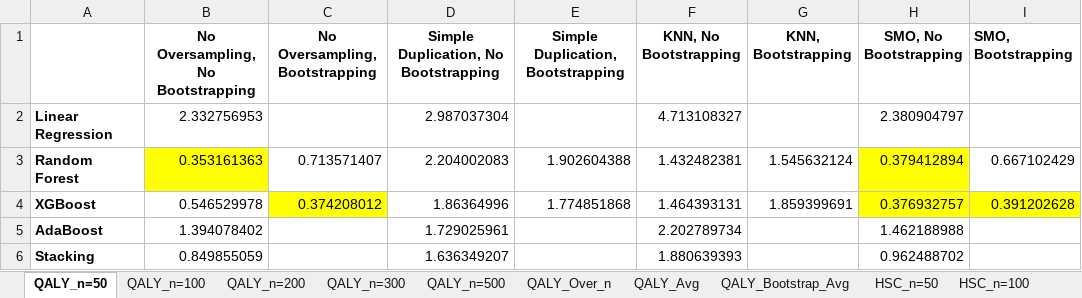
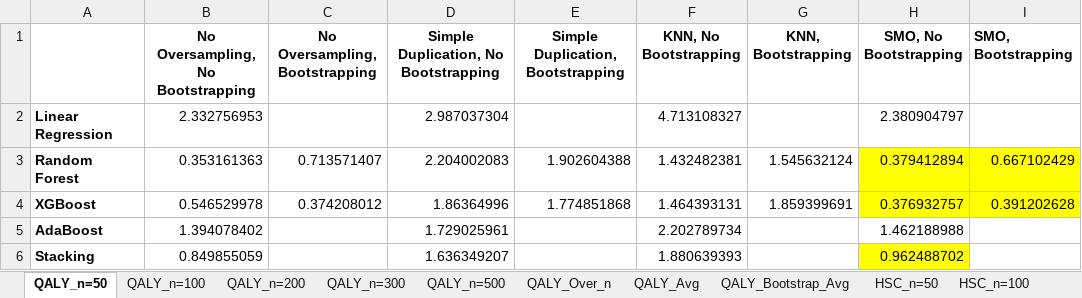
Before and after one commit to u7338876/vapingeffect, an Excel workbook: Datasets/compiled.xlsx, sheet QALY_n=50, drawn as a sheet; values as stored, in another font and other column widths than the file's, no borders; the diff names each change by its address in the sheet, - before the commit and + after, or states it on an @@ line.

```diff
--- a/Datasets/compiled.xlsx (sheet QALY_n=50)
+++ b/Datasets/compiled.xlsx (sheet QALY_n=50)
-B3 fill: #FFFF00
+B3 fill: none
-I3 fill: none
+I3 fill: #FFFF00
-C4 fill: #FFFF00
+C4 fill: none
-H6 fill: none
+H6 fill: #FFFF00
```
Also changed, not shown: sheet QALY_n=500, sheet QALY_n=100, sheet HSC_n=500, other sheet tabs, Datasets/results_full.xlsx, Datasets/tobacco_data_v2.xlsx, 7 other files.
